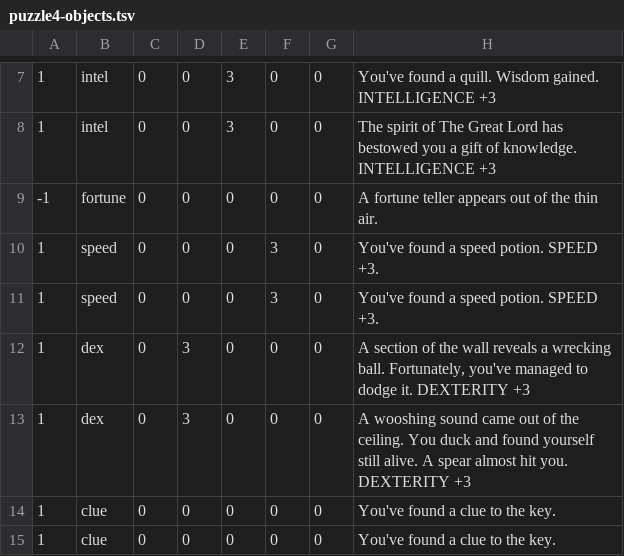
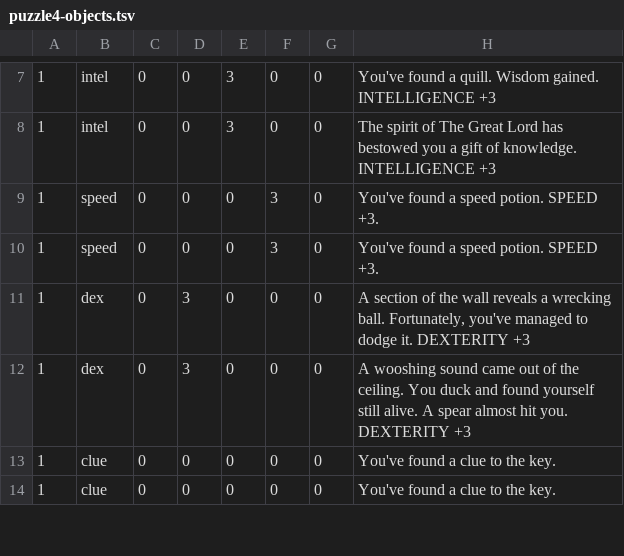
Before and after one commit to Insythor/DOTS_UNUBTU, a TSV file: docs/DATA/puzzle4-objects.tsv, drawn as a sheet; only a part is shown, gaps mark what is left out.

```diff
--- a/docs/DATA/puzzle4-objects.tsv
+++ b/docs/DATA/puzzle4-objects.tsv
@@ -8,3 +8,2 @@
 1;intel;0;0;3;0;0;The spirit of The Great Lord has bestowed you a gift of knowledge. INTELLIGENCE +3
--1;fortune;0;0;0;0;0;A fortune teller appears out of the thin air.
 1;speed;0;0;0;3;0;You've found a speed potion. SPEED +3.
```
Also changed, not shown: docs/DATA/puzzle5-objects.tsv, 1 other file.
